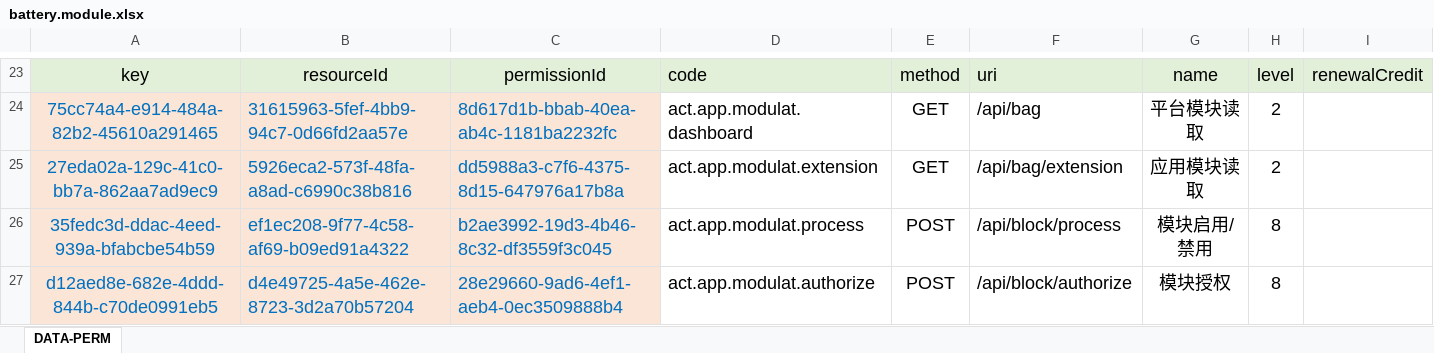
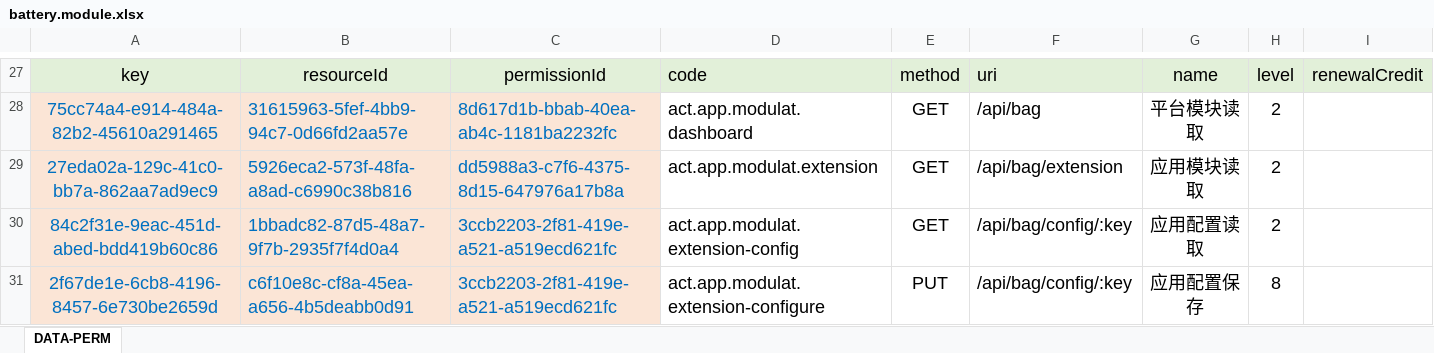
Before and after one commit to silentbalanceyh/vertx-zero, an Excel workbook: vertx-pin/zero-battery/src/main/resources/plugin/battery/oob/cab/battery.module.xlsx, sheet DATA-PERM, drawn as a sheet; only a part is shown, gaps mark what is left out; the shorter side is filled out with more unchanged rows; values as stored, in another font and other column widths than the file's, no borders; the diff covers the shown part only; the diff names each change by its address in the sheet, - before the commit and + after, or states it on an @@ line.

```diff
--- a/vertx-pin/zero-battery/src/main/resources/plugin/battery/oob/cab/battery.module.xlsx (sheet DATA-PERM)
+++ b/vertx-pin/zero-battery/src/main/resources/plugin/battery/oob/cab/battery.module.xlsx (sheet DATA-PERM)
+row 30: 84c2f31e-9eac-451d-abed-bdd419b60c86 | 1bbadc82-87d5-48a7-9f7b-2935f7f4d0a4 | 3ccb2203-2f81-419e-a521-a519ecd621fc | act.app.modulat.extension-config | GET | /api/bag/config/:key | 应用配置读取 | 2
+row 31: 2f67de1e-6cb8-4196-8457-6e730be2659d | c6f10e8c-cf8a-45ea-a656-4b5deabb0d91 | 3ccb2203-2f81-419e-a521-a519ecd621fc | act.app.modulat.extension-configure | PUT | /api/bag/config/:key | 应用配置保存 | 8
```
Also changed, not shown: 8 added rows elsewhere in this sheet, formulas that keep their value, vertx-pin/zero-battery/src/main/resources/plugin/battery/oob/role/ADMIN.SUPER/falcon.battery.module.xlsx, 9 other files.
